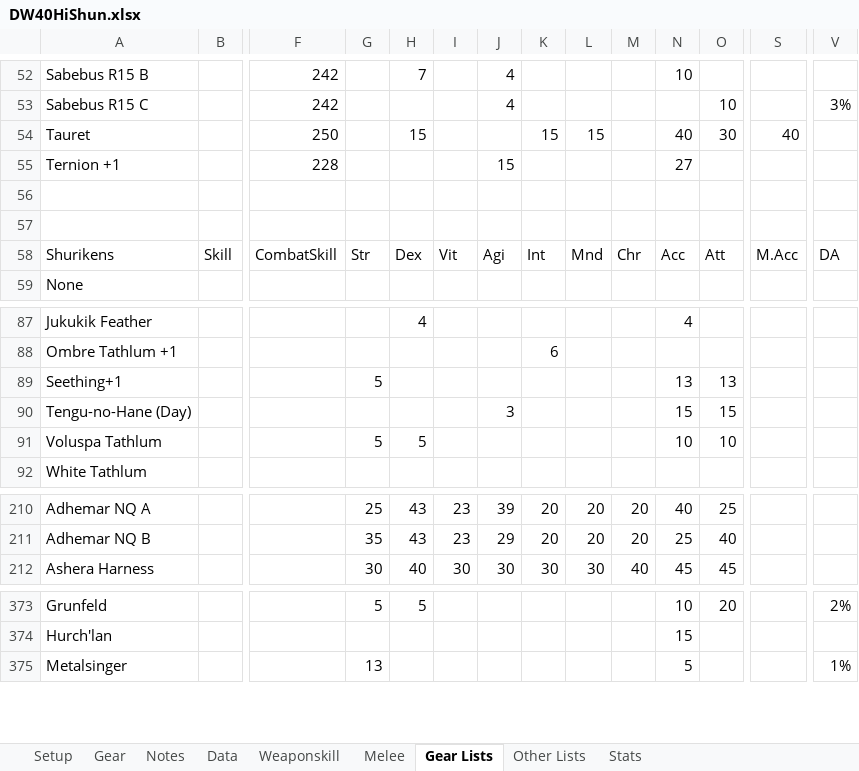
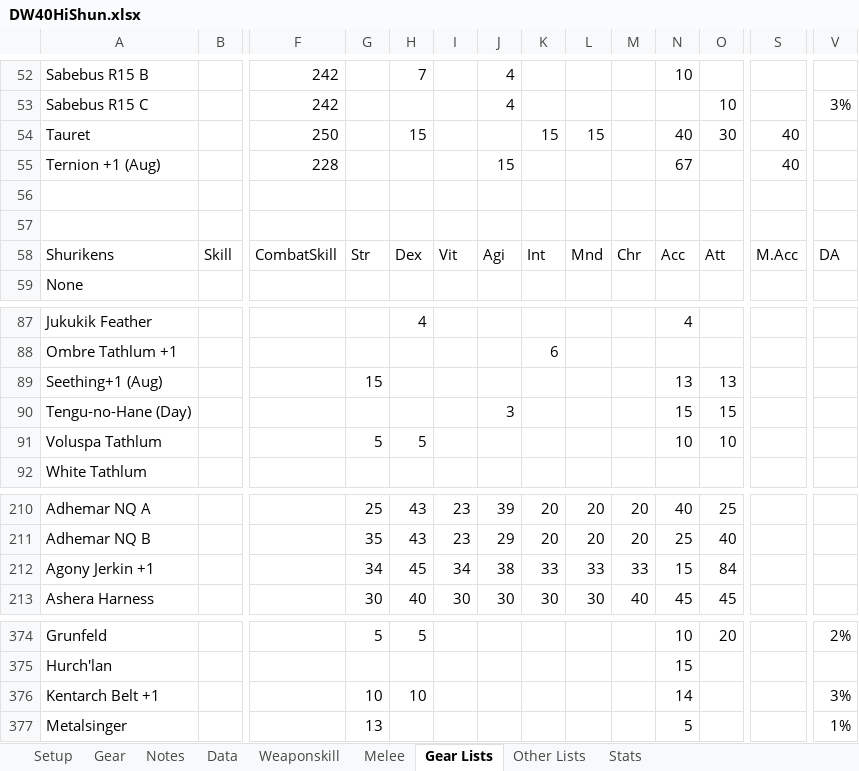
Before and after one commit to NextGames2000/Spreadsheets, an Excel workbook: DW40HiShun.xlsx, sheet Gear Lists, drawn as a sheet; only a part is shown, gaps mark what is left out; values as stored, in another font and other column widths than the file's, no borders; removed rows and columns are numbered as before the commit, all else as after; rows hold the shown columns only; the diff names each change by its address in the sheet, - before the commit and + after, or states it on an @@ line.

```diff
--- a/DW40HiShun.xlsx (sheet Gear Lists)
+++ b/DW40HiShun.xlsx (sheet Gear Lists)
-row 55: Ternion +1 |  | 228 |  |  |  | 15 |  |  |  | 27
+row 55: Ternion +1 (Aug) |  | 228 |  |  |  | 15 |  |  |  | 67 |  | 40
-A89: Seething+1
+A89: Seething+1 (Aug)
-G89: 5
+G89: 15
+row 212: Agony Jerkin +1 |  |  | 34 | 45 | 34 | 38 | 33 | 33 | 33 | 15 | 84
+row 376: Kentarch Belt +1 |  |  | 10 | 10 |  |  |  |  |  | 14 |  |  | 3%
```
Also changed, not shown: sheet Weaponskill, sheet Data, sheet Melee, sheet Gear, sheet Setup, sheet Notes, formulas that keep their value, DW20HiShun.xlsx.
